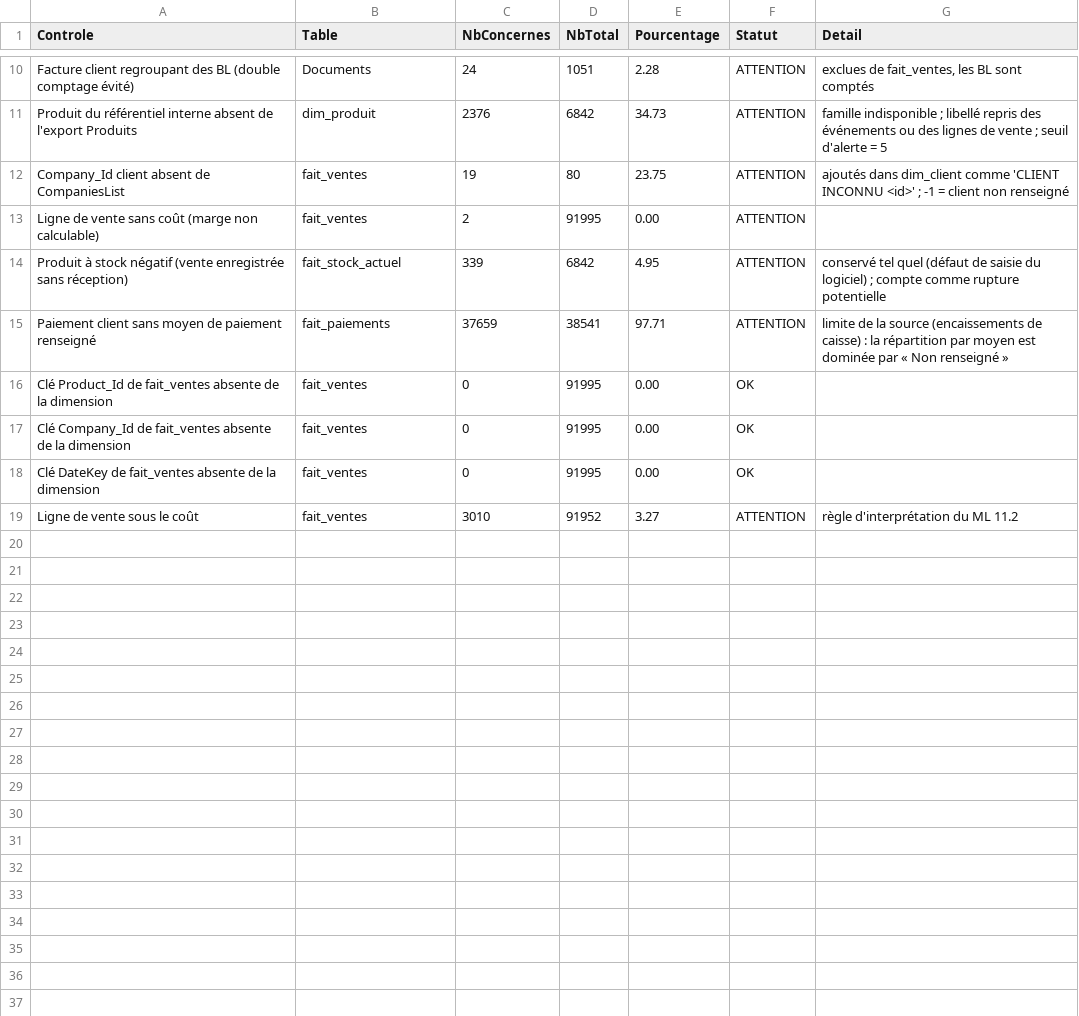
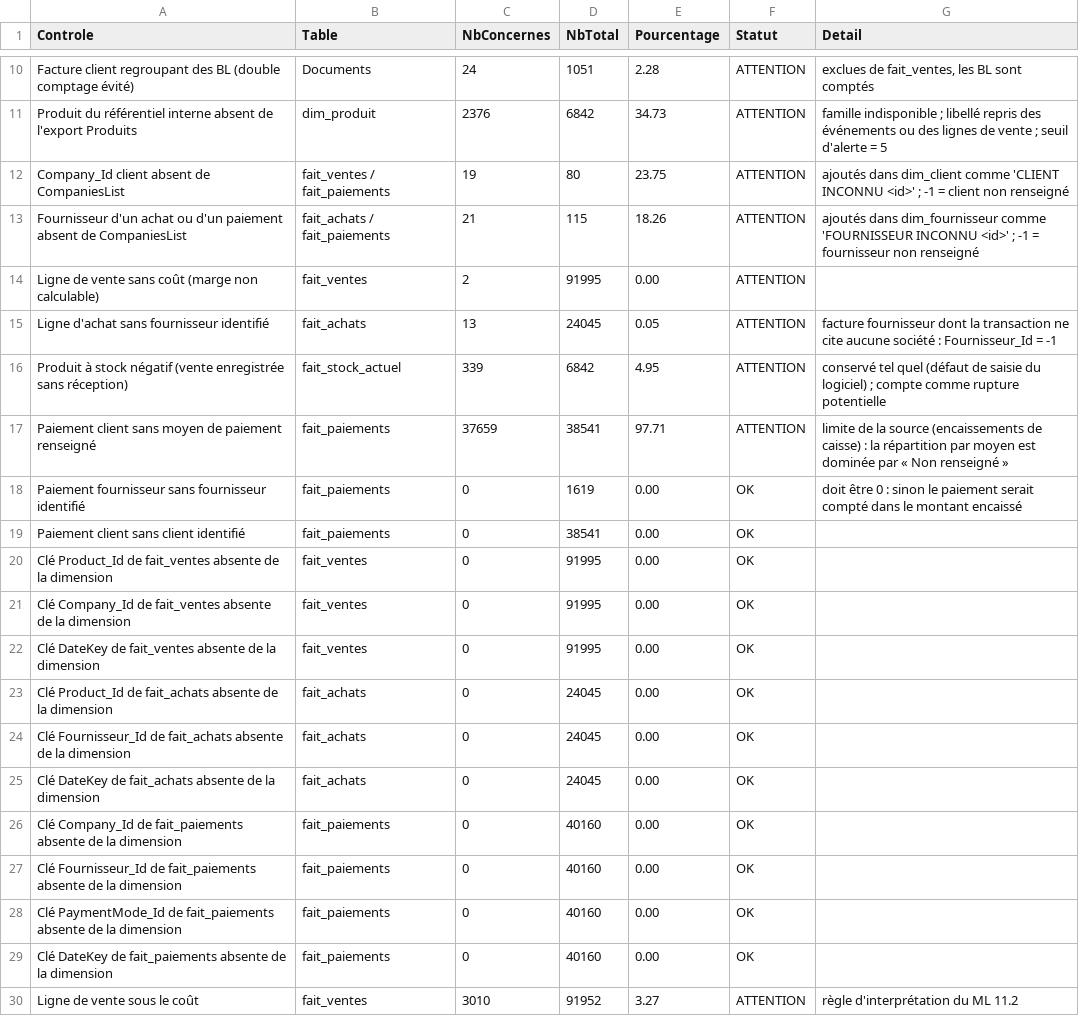
Before and after one commit to Youssef-ben-ali/DataWarehouseProject_3AI4, a CSV file: controles_qualite.csv, drawn as a sheet; only a part is shown, gaps mark what is left out.

```diff
--- a/controles_qualite.csv
+++ b/controles_qualite.csv
@@ -11,6 +11,10 @@ Facture client regroupant des BL (double comptage évité),Documents,24,1051,2.2
 Produit du référentiel interne absent de l'export Produits,dim_produit,2376,6842,34.73,ATTENTION,famille indisponible ; libellé repris des événements ou des lignes de vente ; seuil d'alerte = 5
-Company_Id client absent de CompaniesList,fait_ventes,19,80,23.75,ATTENTION,ajoutés dans dim_client comme 'CLIENT INCONNU <id>' ; -1 = client non renseigné
+Company_Id client absent de CompaniesList,fait_ventes / fait_paiements,19,80,23.75,ATTENTION,ajoutés dans dim_client comme 'CLIENT INCONNU <id>' ; -1 = client non renseigné
+Fournisseur d'un achat ou d'un paiement absent de CompaniesList,fait_achats / fait_paiements,21,115,18.26,ATTENTION,ajoutés dans dim_fournisseur comme 'FOURNISSEUR INCONNU <id>' ; -1 = fournisseur non renseigné
 Ligne de vente sans coût (marge non calculable),fait_ventes,2,91995,0.00,ATTENTION,
+Ligne d'achat sans fournisseur identifié,fait_achats,13,24045,0.05,ATTENTION,facture fournisseur dont la transaction ne cite aucune société : Fournisseur_Id = -1
 Produit à stock négatif (vente enregistrée sans réception),fait_stock_actuel,339,6842,4.95,ATTENTION,conservé tel quel (défaut de saisie du logiciel) ; compte comme rupture potentielle
 Paiement client sans moyen de paiement renseigné,fait_paiements,37659,38541,97.71,ATTENTION,limite de la source (encaissements de caisse) : la répartition par moyen est dominée par « Non renseigné »
+Paiement fournisseur sans fournisseur identifié,fait_paiements,0,1619,0.00,OK,doit être 0 : sinon le paiement serait compté dans le montant encaissé
+Paiement client sans client identifié,fait_paiements,0,38541,0.00,OK,
 Clé Product_Id de fait_ventes absente de la dimension,fait_ventes,0,91995,0.00,OK,
@@ -18,2 +22,9 @@ Clé Company_Id de fait_ventes absente de la dimension,fait_ventes,0,91995,0.00,
 Clé DateKey de fait_ventes absente de la dimension,fait_ventes,0,91995,0.00,OK,
+Clé Product_Id de fait_achats absente de la dimension,fait_achats,0,24045,0.00,OK,
+Clé Fournisseur_Id de fait_achats absente de la dimension,fait_achats,0,24045,0.00,OK,
+Clé DateKey de fait_achats absente de la dimension,fait_achats,0,24045,0.00,OK,
+Clé Company_Id de fait_paiements absente de la dimension,fait_paiements,0,40160,0.00,OK,
+Clé Fournisseur_Id de fait_paiements absente de la dimension,fait_paiements,0,40160,0.00,OK,
+Clé PaymentMode_Id de fait_paiements absente de la dimension,fait_paiements,0,40160,0.00,OK,
+Clé DateKey de fait_paiements absente de la dimension,fait_paiements,0,40160,0.00,OK,
 Ligne de vente sous le coût,fait_ventes,3010,91952,3.27,ATTENTION,règle d'interprétation du ML 11.2
```
Also changed, not shown: 7 other files.
